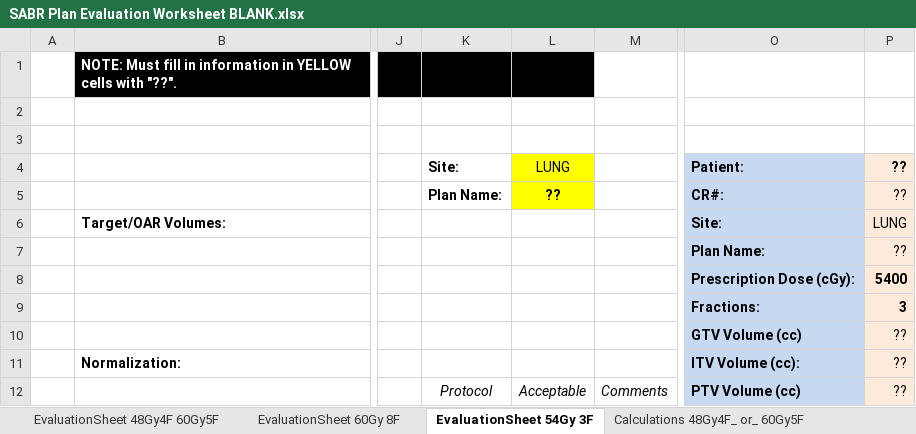
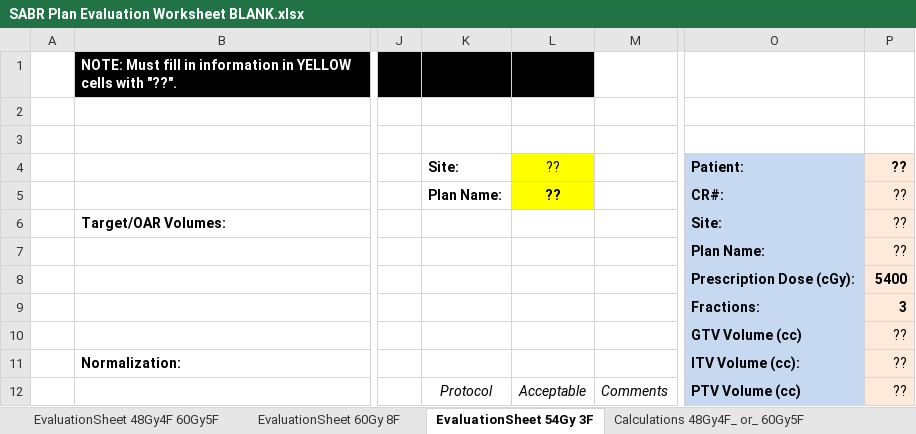
Before and after one commit to GregSal/PlanEvaluation, an Excel workbook: Data/SABR Plan Evaluation Worksheet BLANK.xlsx, sheet EvaluationSheet 54Gy 3F, drawn as a sheet; only a part is shown, gaps mark what is left out; values as stored, in another font and other column widths than the file's, no borders; the diff names each change by its address in the sheet, - before the commit and + after, or states it on an @@ line.

```diff
--- a/Data/SABR Plan Evaluation Worksheet BLANK.xlsx (sheet EvaluationSheet 54Gy 3F)
+++ b/Data/SABR Plan Evaluation Worksheet BLANK.xlsx (sheet EvaluationSheet 54Gy 3F)
-L4: LUNG
+L4: ??
-P6: LUNG
+P6: ??
```
Also changed, not shown: sheet EvaluationSheet 60Gy 8F, sheet EvaluationSheet 48Gy4F 60Gy5F, sheet Calculations 48Gy4F_ or_ 60Gy5F, formulas that keep their value, 10 other files.
